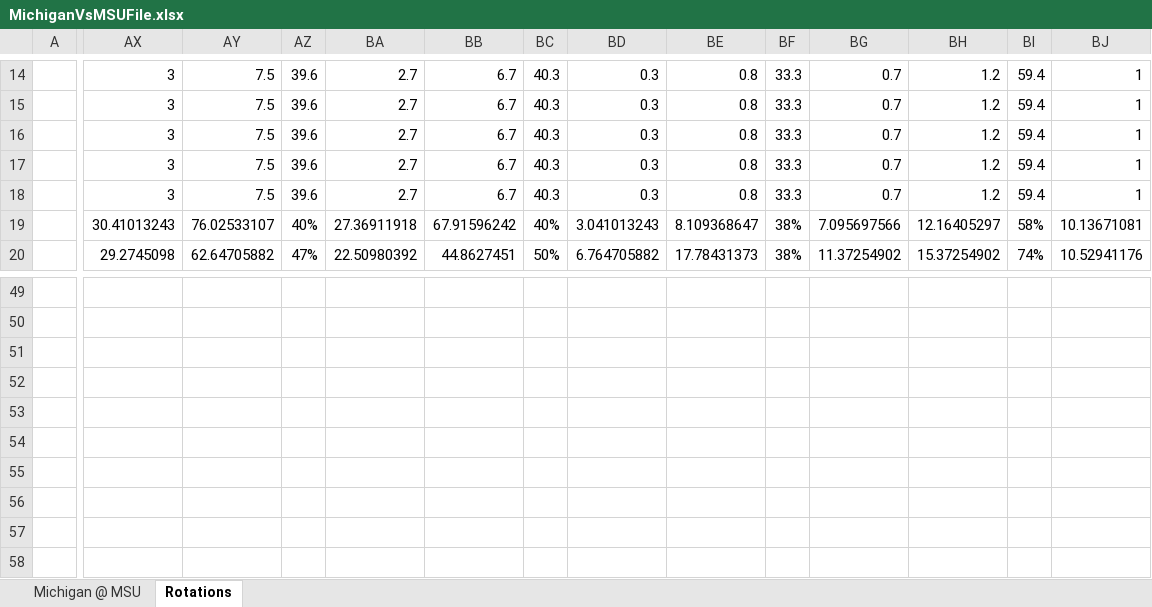
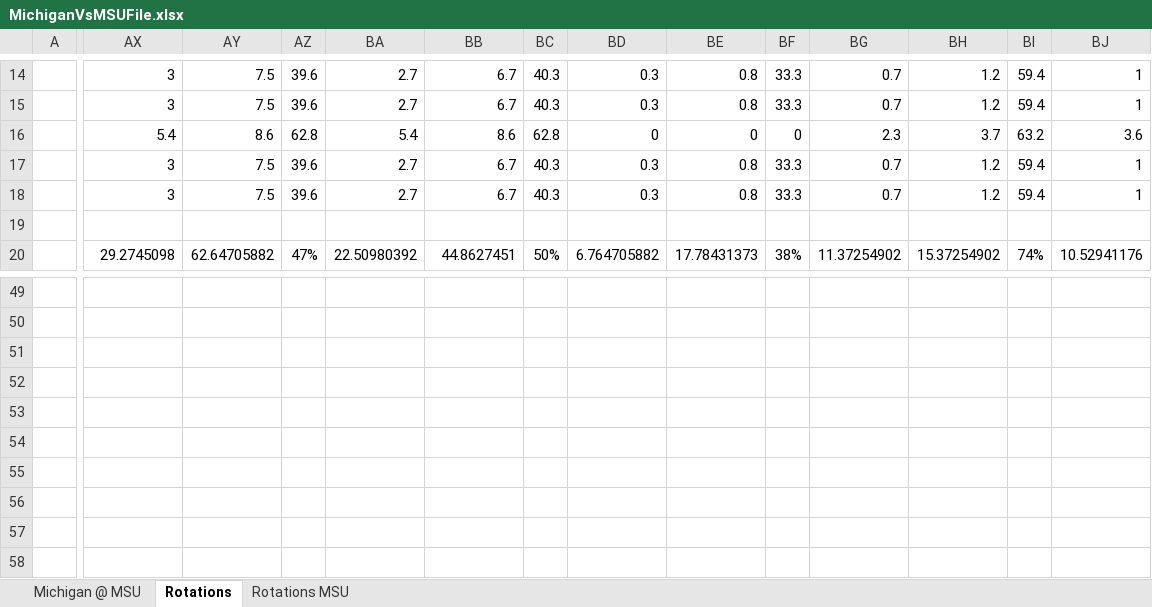
Before and after one commit to WolverineSportsAnalytics/NCAAWomens, an Excel workbook: MichiganVsMSUFile.xlsx, sheet Rotations, drawn as a sheet; only a part is shown, gaps mark what is left out; values as stored, in another font and other column widths than the file's, no borders; charts and pictures and conditional formats not drawn; removed rows and columns are numbered as before the commit, all else as after; rows hold the shown columns only; the diff covers the shown part only; the diff names each change by its address in the sheet, - before the commit and + after, or states it on an @@ line.

Commit message:
compare player rotations by team

```diff
--- a/MichiganVsMSUFile.xlsx (sheet Rotations)
+++ b/MichiganVsMSUFile.xlsx (sheet Rotations)
+sheet tab: Rotations MSU
-AX16: 3
+AX16: 5.4
-AY16: 7.5
+AY16: 8.6
-AZ16: 39.6
+AZ16: 62.8
-BA16: 2.7
+BA16: 5.4
-BB16: 6.7
+BB16: 8.6
-BC16: 40.3
+BC16: 62.8
-BD16: 0.3
+BD16: 0
-BE16: 0.8
+BE16: 0
-BF16: 33.3
+BF16: 0
-BG16: 0.7
+BG16: 2.3
-BH16: 1.2
+BH16: 3.7
-BI16: 59.4
+BI16: 63.2
-BJ16: 1
+BJ16: 3.6
-AX19: 30.41013243
+AX19: (empty)
-AY19: 76.02533107
+AY19: (empty)
-AZ19: 40%
+AZ19: (empty)
-BA19: 27.36911918
+BA19: (empty)
-BB19: 67.91596242
+BB19: (empty)
-BC19: 40%
+BC19: (empty)
-BD19: 3.041013243
+BD19: (empty)
-BE19: 8.109368647
+BE19: (empty)
-BF19: 38%
+BF19: (empty)
-BG19: 7.095697566
+BG19: (empty)
-BH19: 12.16405297
+BH19: (empty)
-BI19: 58%
+BI19: (empty)
-BJ19: 10.13671081
+BJ19: (empty)
-row 53: (empty)
+row 53: (empty)
```
Also changed, not shown: 95 edited cells elsewhere in this sheet, charts or pictures.
